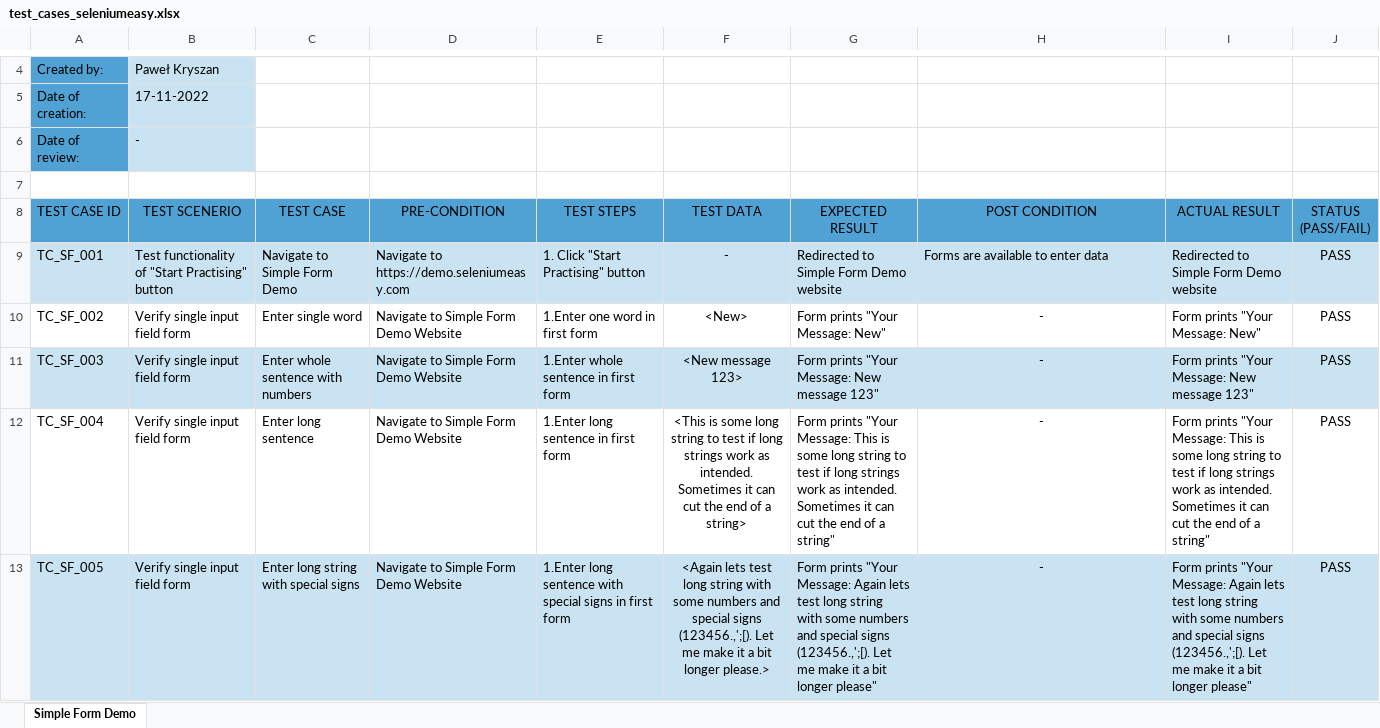
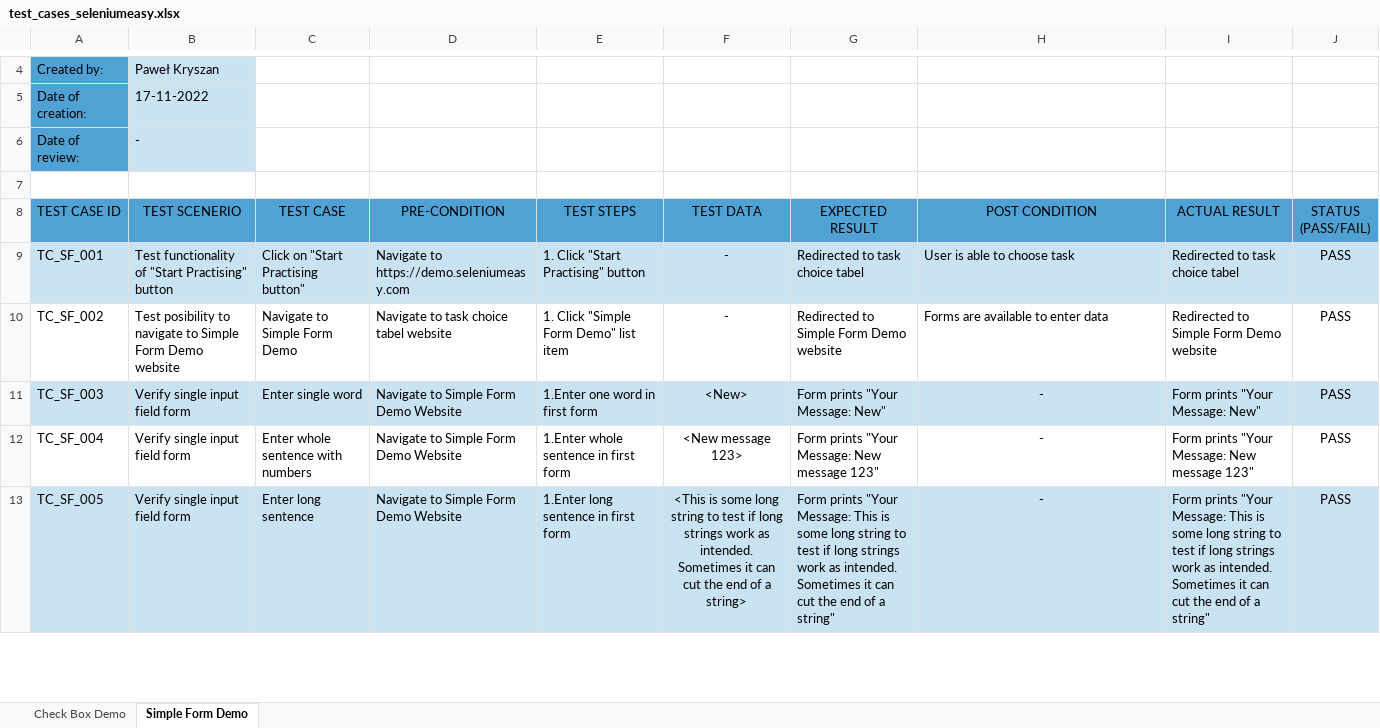
Before and after one commit to KryszanPawel/Test_SeleniumEasy, an Excel workbook: test_cases_seleniumeasy.xlsx, sheet Simple Form Demo, drawn as a sheet; only a part is shown, gaps mark what is left out; values as stored, in another font and other column widths than the file's, no borders; the diff covers the shown part only; the diff names each change by its address in the sheet, - before the commit and + after, or states it on an @@ line.

```diff
--- a/test_cases_seleniumeasy.xlsx (sheet Simple Form Demo)
+++ b/test_cases_seleniumeasy.xlsx (sheet Simple Form Demo)
+sheet tab: Check Box Demo
-C9 (TEST CASE): Navigate to Simple Form Demo
+C9 (TEST CASE): Click on "Start Practising button"
-G9 (EXPECTED RESULT): Redirected to Simple Form Demo website
+G9 (EXPECTED RESULT): Redirected to task choice tabel
-H9 (POST CONDITION): Forms are available to enter data
+H9 (POST CONDITION): User is able to choose task
-I9 (ACTUAL RESULT): Redirected to Simple Form Demo website
+I9 (ACTUAL RESULT): Redirected to task choice tabel
-B10 (TEST SCENERIO): Verify single input field form
+B10 (TEST SCENERIO): Test posibility to navigate to Simple Form Demo website
-C10 (TEST CASE): Enter single word
+C10 (TEST CASE): Navigate to Simple Form Demo
-D10 (PRE-CONDITION): Navigate to Simple Form Demo Website
+D10 (PRE-CONDITION): Navigate to task choice tabel website
-E10 (TEST STEPS): 1.Enter one word in first form
+E10 (TEST STEPS): 1. Click "Simple Form Demo" list item
-F10 (TEST DATA): <New>
+F10 (TEST DATA): -
-G10 (EXPECTED RESULT): Form prints "Your Message: New"
+G10 (EXPECTED RESULT): Redirected to Simple Form Demo website
-H10 (POST CONDITION): -
+H10 (POST CONDITION): Forms are available to enter data
-H10 alignment: center
+H10 alignment: left
-I10 (ACTUAL RESULT): Form prints "Your Message: New"
+I10 (ACTUAL RESULT): Redirected to Simple Form Demo website
-C11 (TEST CASE): Enter whole sentence with numbers
+C11 (TEST CASE): Enter single word
-E11 (TEST STEPS): 1.Enter whole sentence in first form
+E11 (TEST STEPS): 1.Enter one word in first form
-F11 (TEST DATA): <New message 123>
+F11 (TEST DATA): <New>
-G11 (EXPECTED RESULT): Form prints "Your Message: New message 123"
+G11 (EXPECTED RESULT): Form prints "Your Message: New"
-I11 (ACTUAL RESULT): Form prints "Your Message: New message 123"
+I11 (ACTUAL RESULT): Form prints "Your Message: New"
-C12 (TEST CASE): Enter long sentence
+C12 (TEST CASE): Enter whole sentence with numbers
-E12 (TEST STEPS): 1.Enter long sentence in first form
+E12 (TEST STEPS): 1.Enter whole sentence in first form
-F12 (TEST DATA): <This is some long string to test if long strings work as intended. Sometimes it can cut the end of a string>
+F12 (TEST DATA): <New message 123>
-G12 (EXPECTED RESULT): …"Your Message: This is some long string to test if long strings work as intended. Sometimes it can cut the end of a string"
+G12 (EXPECTED RESULT): …"Your Message: New message 123"
-I12 (ACTUAL RESULT): …"Your Message: This is some long string to test if long strings work as intended. Sometimes it can cut the end of a string"
+I12 (ACTUAL RESULT): …"Your Message: New message 123"
-C13 (TEST CASE): Enter long string with special signs
+C13 (TEST CASE): Enter long sentence
-E13 (TEST STEPS): 1.Enter long sentence with special signs in first form
+E13 (TEST STEPS): 1.Enter long sentence in first form
-F13 (TEST DATA): <Again lets test long string with some numbers and special signs (123456.,';[). Let me make it a bit longer please.>
+F13 (TEST DATA): <This is some long string to test if long strings work as intended. Sometimes it can cut the end of a string>
-G13 (EXPECTED RESULT): …"Your Message: Again lets test long string with some numbers and special signs (123456.,';[). Let me make it a bit longer please"
+G13 (EXPECTED RESULT): …"Your Message: This is some long string to test if long strings work as intended. Sometimes it can cut the end of a string"
-I13 (ACTUAL RESULT): …"Your Message: Again lets test long string with some numbers and special signs (123456.,';[). Let me make it a bit longer please"
+I13 (ACTUAL RESULT): …"Your Message: This is some long string to test if long strings work as intended. Sometimes it can cut the end of a string"
```
Also changed, not shown: 1 added row, 12 edited cells and cell formats elsewhere in this sheet.
